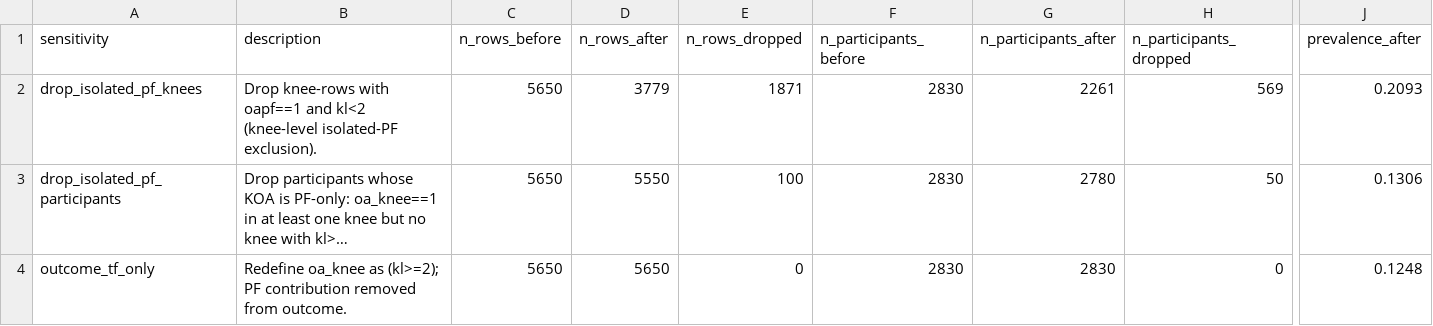
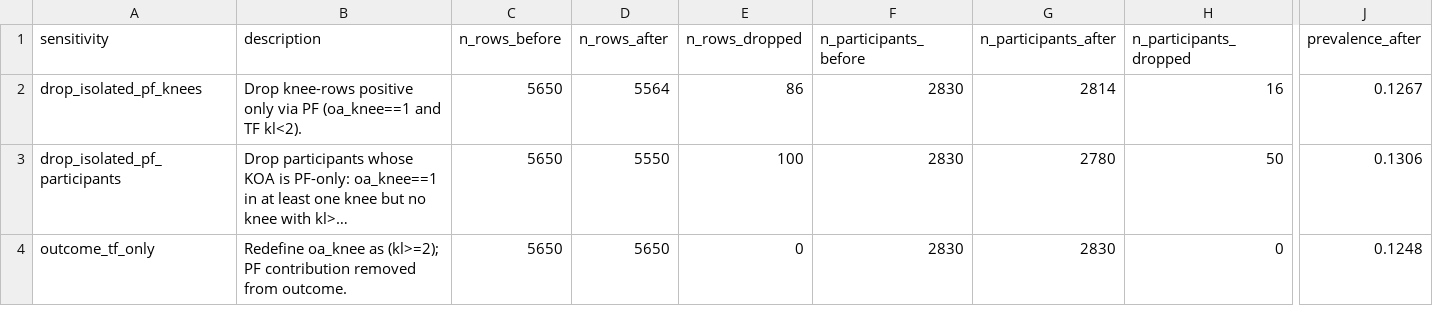
Before and after one commit to juliogdomingues/clinical-rKOAprev, a CSV file: results/sensitivity_isolated_pf_audit.csv, drawn as a sheet; only a part is shown, gaps mark what is left out; long unchanged cells end in …; the diff names each change by its address in the sheet, - before the commit and + after, or states it on an @@ line.

```diff
--- a/results/sensitivity_isolated_pf_audit.csv
+++ b/results/sensitivity_isolated_pf_audit.csv
-B2 (description): Drop knee-rows with oapf==1 and kl<2 (knee-level isolated-PF exclusion).
+B2 (description): Drop knee-rows positive only via PF (oa_knee==1 and TF kl<2).
-D2 (n_rows_after): 3779
+D2 (n_rows_after): 5564
-E2 (n_rows_dropped): 1871
+E2 (n_rows_dropped): 86
-G2 (n_participants_after): 2261
+G2 (n_participants_after): 2814
-H2 (n_participants_dropped): 569
+H2 (n_participants_dropped): 16
-J2 (prevalence_after): 0.2093
+J2 (prevalence_after): 0.1267
```
Also changed, not shown: results/sensitivity_drop_isolated_pf_knees/stepwise_trajectory.csv, results/sensitivity_drop_isolated_pf_knees/summary.csv, 3 other files.
